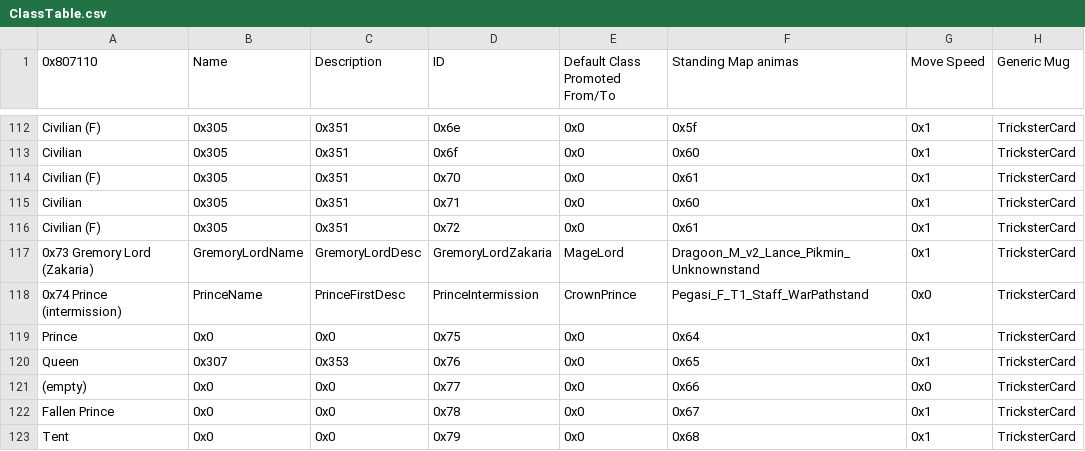
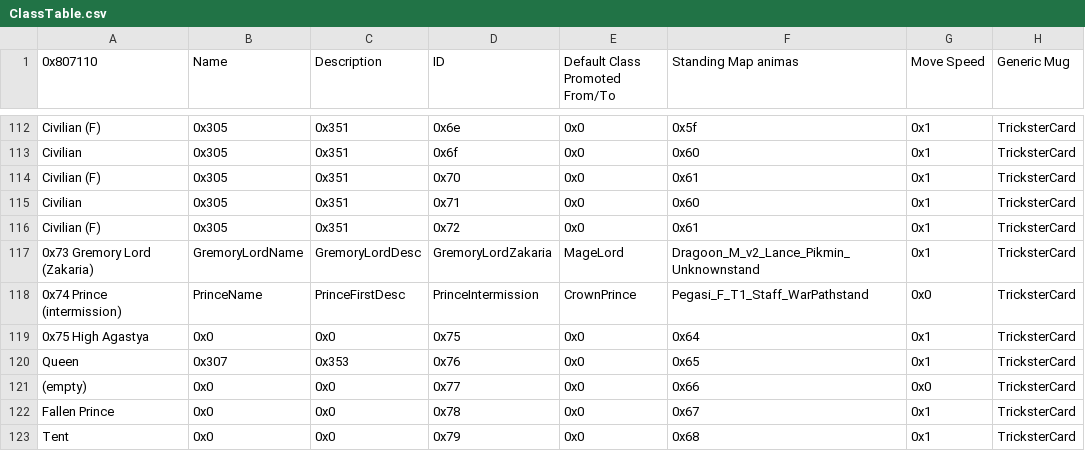
Before and after one commit to GigaExcalibur/Devotia, a CSV file: Tables/NightmareModules/CharactersClasses/ClassTable.csv, drawn as a sheet; only a part is shown, gaps mark what is left out; the diff names each change by its address in the sheet, - before the commit and + after, or states it on an @@ line.

```diff
--- a/Tables/NightmareModules/CharactersClasses/ClassTable.csv
+++ b/Tables/NightmareModules/CharactersClasses/ClassTable.csv
-A119 (0x807110): Prince
+A119 (0x807110): 0x75 High Agastya
```
Also changed, not shown: Tables/NightmareModules/ChapterData/ChapterData.csv, Tables/NightmareModules/CharactersClasses/CharacterTable.csv, 4 other files.
